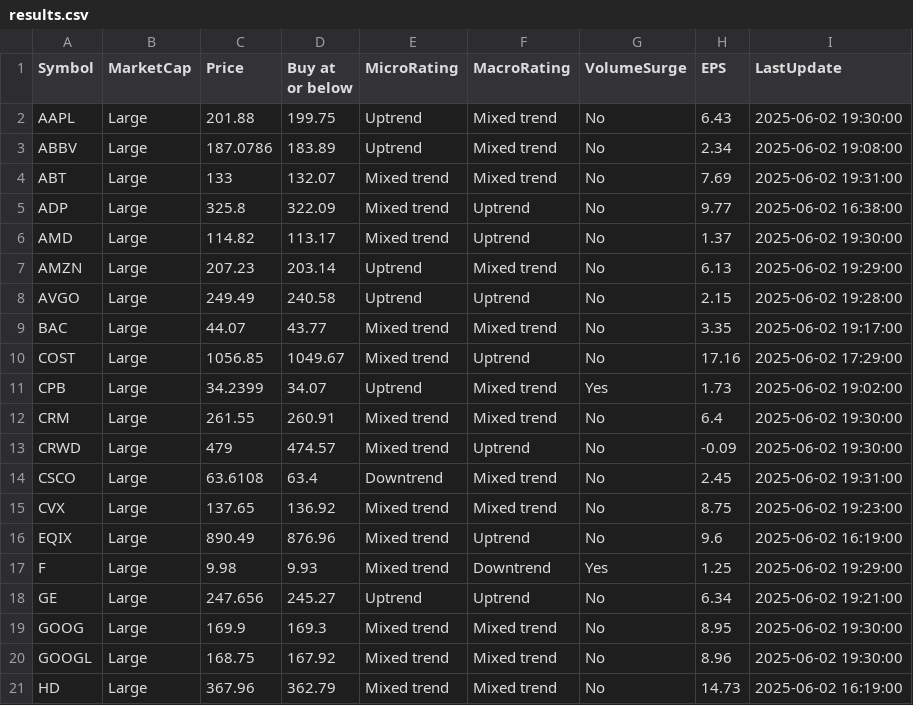
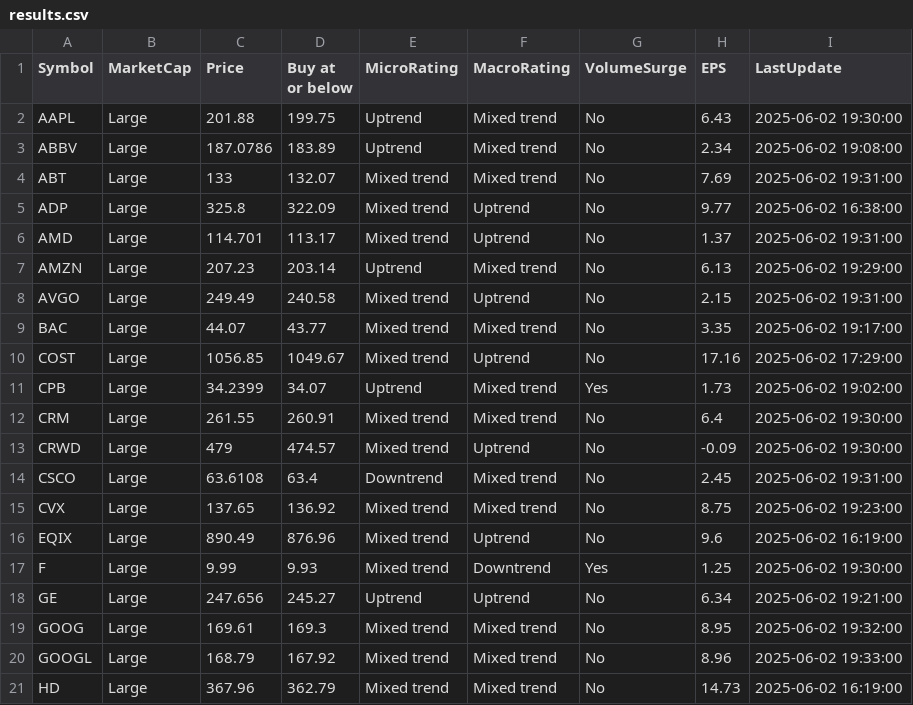
Before and after one commit to kuppal3gt/MSF, a CSV file: results.csv, drawn as a sheet.

Commit message:
Auto-update results at Mon Jun  2 19:37:00 EDT 2025

```diff
--- a/results.csv
+++ b/results.csv
@@ -5,5 +5,5 @@
 "ADP","Large",325.8,322.09,"Mixed trend","Uptrend","No",9.77,"2025-06-02 16:38:00"
-"AMD","Large",114.82,113.17,"Mixed trend","Uptrend","No",1.37,"2025-06-02 19:30:00"
+"AMD","Large",114.701,113.17,"Mixed trend","Uptrend","No",1.37,"2025-06-02 19:31:00"
 "AMZN","Large",207.23,203.14,"Uptrend","Mixed trend","No",6.13,"2025-06-02 19:29:00"
-"AVGO","Large",249.49,240.58,"Uptrend","Uptrend","No",2.15,"2025-06-02 19:28:00"
+"AVGO","Large",249.49,240.58,"Mixed trend","Uptrend","No",2.15,"2025-06-02 19:31:00"
 "BAC","Large",44.07,43.77,"Mixed trend","Mixed trend","No",3.35,"2025-06-02 19:17:00"
@@ -16,6 +16,6 @@
 "EQIX","Large",890.49,876.96,"Mixed trend","Uptrend","No",9.6,"2025-06-02 16:19:00"
-"F","Large",9.98,9.93,"Mixed trend","Downtrend","Yes",1.25,"2025-06-02 19:29:00"
+"F","Large",9.99,9.93,"Mixed trend","Downtrend","Yes",1.25,"2025-06-02 19:30:00"
 "GE","Large",247.656,245.27,"Uptrend","Uptrend","No",6.34,"2025-06-02 19:21:00"
-"GOOG","Large",169.9,169.3,"Mixed trend","Mixed trend","No",8.95,"2025-06-02 19:30:00"
-"GOOGL","Large",168.75,167.92,"Mixed trend","Mixed trend","No",8.96,"2025-06-02 19:30:00"
+"GOOG","Large",169.61,169.3,"Mixed trend","Mixed trend","No",8.95,"2025-06-02 19:32:00"
+"GOOGL","Large",168.79,167.92,"Mixed trend","Mixed trend","No",8.96,"2025-06-02 19:33:00"
 "HD","Large",367.96,362.79,"Mixed trend","Mixed trend","No",14.73,"2025-06-02 16:19:00"
```
Also changed, not shown: results_basic.csv, results_essential.csv, 1 other file.
